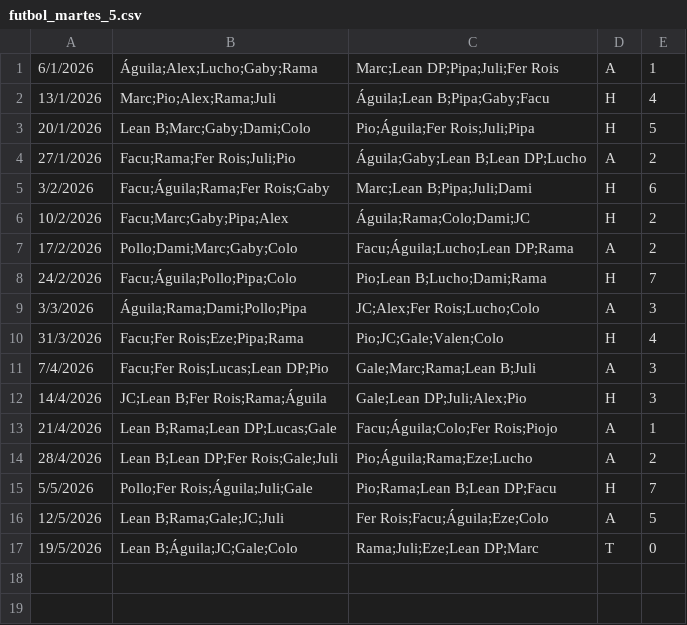
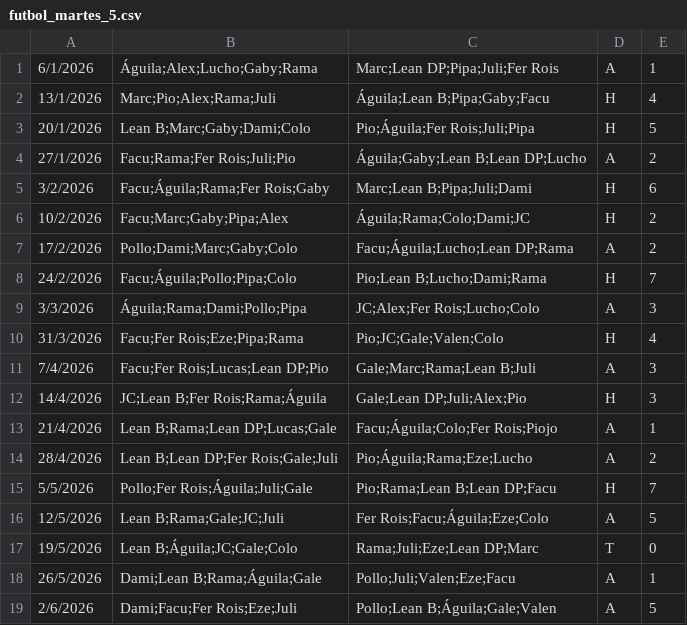
Before and after one commit to ramimartin/polimiedos, a CSV file: data/futbol_martes_5.csv, drawn as a sheet; the diff names each change by its address in the sheet, - before the commit and + after, or states it on an @@ line.

```diff
--- a/data/futbol_martes_5.csv
+++ b/data/futbol_martes_5.csv
+row 18: 26/5/2026 | Dami;Lean B;Rama;Águila;Gale | Pollo;Juli;Valen;Eze;Facu | A | 1
+row 19: 2/6/2026 | Dami;Facu;Fer Rois;Eze;Juli | Pollo;Lean B;Águila;Gale;Valen | A | 5
```
Also changed, not shown: 1 other file.
